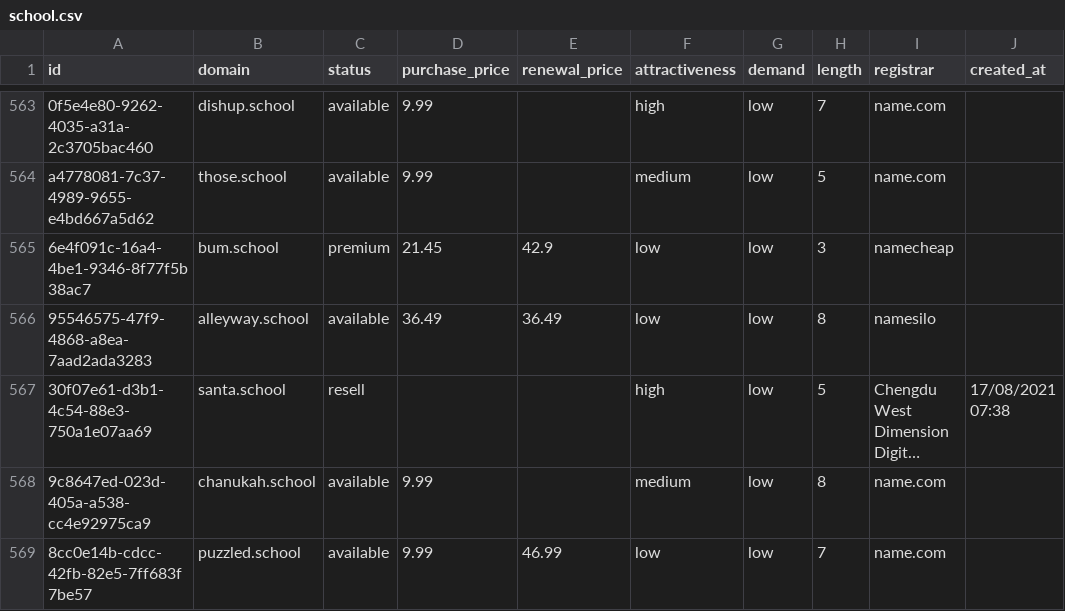
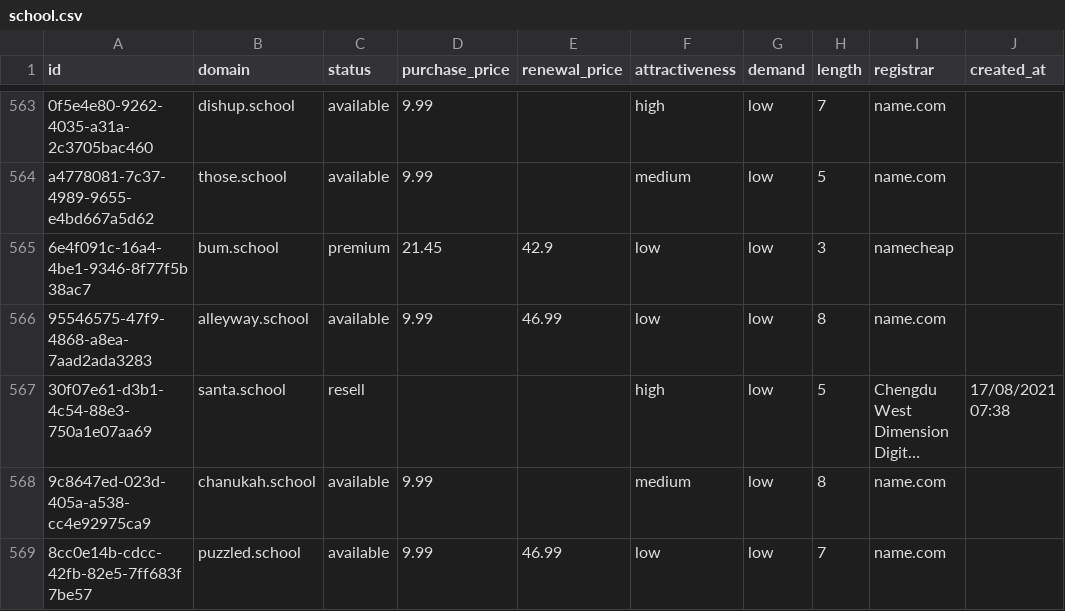
Before and after one commit to UniqueDomains/school-oneword-domains, a CSV file: school.csv, drawn as a sheet; only a part is shown, gaps mark what is left out; long unchanged cells end in …; the diff names each change by its address in the sheet, - before the commit and + after, or states it on an @@ line.

Commit message:
Domains update

```diff
--- a/school.csv
+++ b/school.csv
-D566 (purchase_price): 36.49
+D566 (purchase_price): 9.99
-E566 (renewal_price): 36.49
+E566 (renewal_price): 46.99
-I566 (registrar): namesilo
+I566 (registrar): name.com
```
Also changed, not shown: 4 other files.
